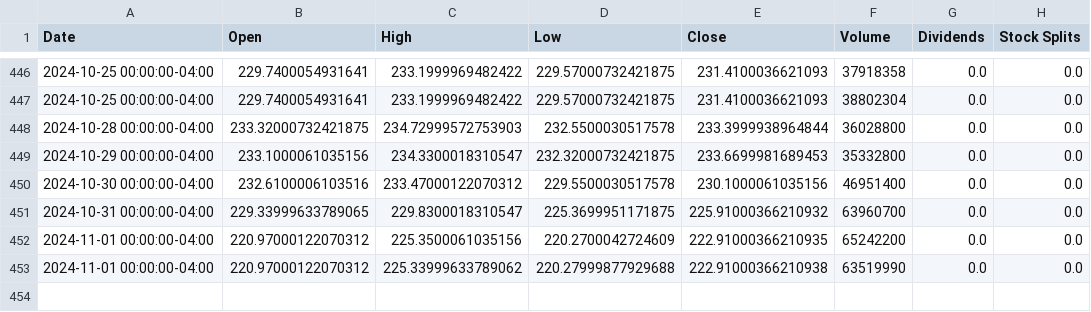
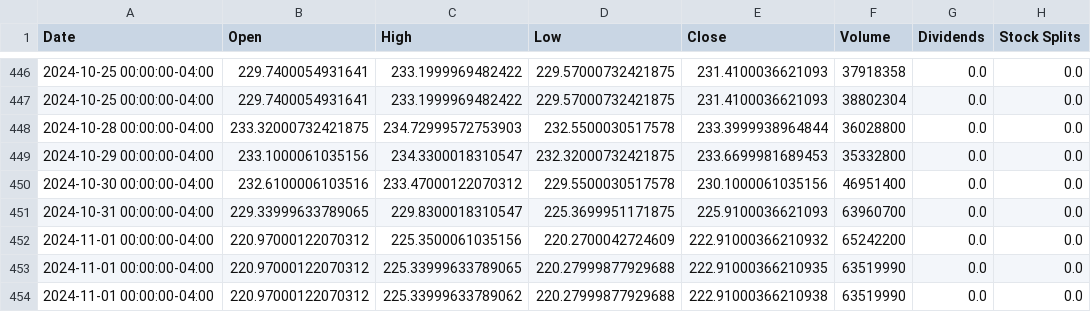
Before and after one commit to saisandeep97/StockForecastSentimentEndtoEnd, a CSV file: stock_data/AAPL.csv, drawn as a sheet; only a part is shown, gaps mark what is left out.

Commit message:
Update stock and news data

```diff
--- a/stock_data/AAPL.csv
+++ b/stock_data/AAPL.csv
@@ -450,4 +450,5 @@ Date,Open,High,Low,Close,Volume,Dividends,Stock Splits
 2024-10-30 00:00:00-04:00,232.6100006103516,233.47000122070312,229.5500030517578,230.1000061035156,46951400,0.0,0.0
-2024-10-31 00:00:00-04:00,229.33999633789065,229.8300018310547,225.3699951171875,225.91000366210932,63960700,0.0,0.0
-2024-11-01 00:00:00-04:00,220.97000122070312,225.3500061035156,220.2700042724609,222.91000366210935,65242200,0.0,0.0
+2024-10-31 00:00:00-04:00,229.33999633789065,229.8300018310547,225.3699951171875,225.9100036621093,63960700,0.0,0.0
+2024-11-01 00:00:00-04:00,220.97000122070312,225.3500061035156,220.2700042724609,222.91000366210932,65242200,0.0,0.0
+2024-11-01 00:00:00-04:00,220.97000122070312,225.33999633789065,220.27999877929688,222.91000366210935,63519990,0.0,0.0
 2024-11-01 00:00:00-04:00,220.97000122070312,225.33999633789062,220.27999877929688,222.91000366210938,63519990,0.0,0.0
```
Also changed, not shown: stock_data/AMZN.csv, stock_data/TSLA.csv.
